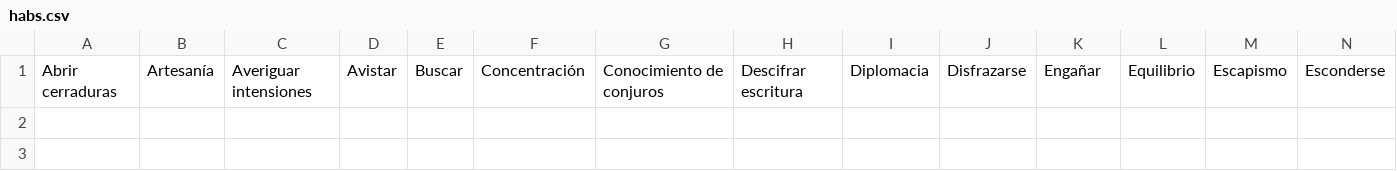
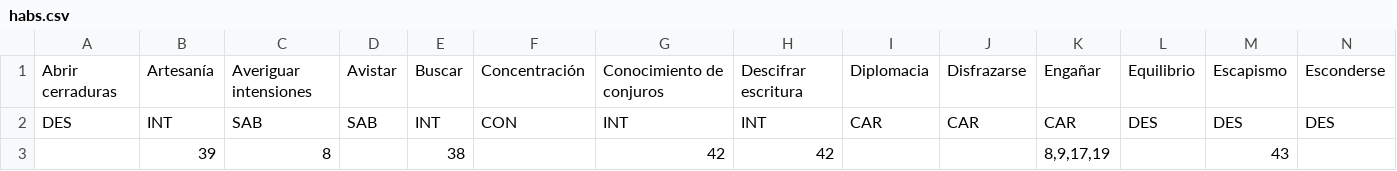
Before and after one commit to AzoeDesarrollos/pygpj, a CSV file: data/habs.csv, drawn as a sheet; only a part is shown; rows hold the shown columns only; the diff names each change by its address in the sheet, - before the commit and + after, or states it on an @@ line.

```diff
--- a/data/habs.csv
+++ b/data/habs.csv
+row 2: DES | INT | SAB | SAB | INT | CON | INT | INT | CAR | CAR | CAR | DES | DES | DES
+row 3:  | 39 | 8 |  | 38 |  | 42 | 42 |  |  | 8,9,17,19 |  | 43
```
Also changed, not shown: data/clases.csv, 3 other files.
